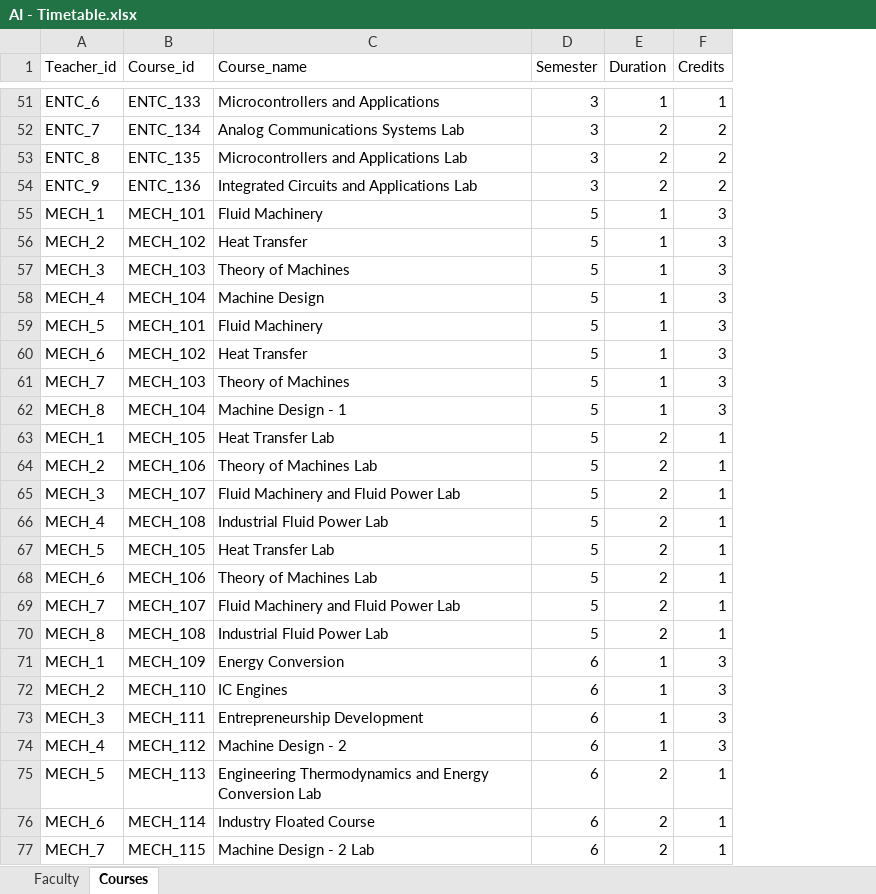
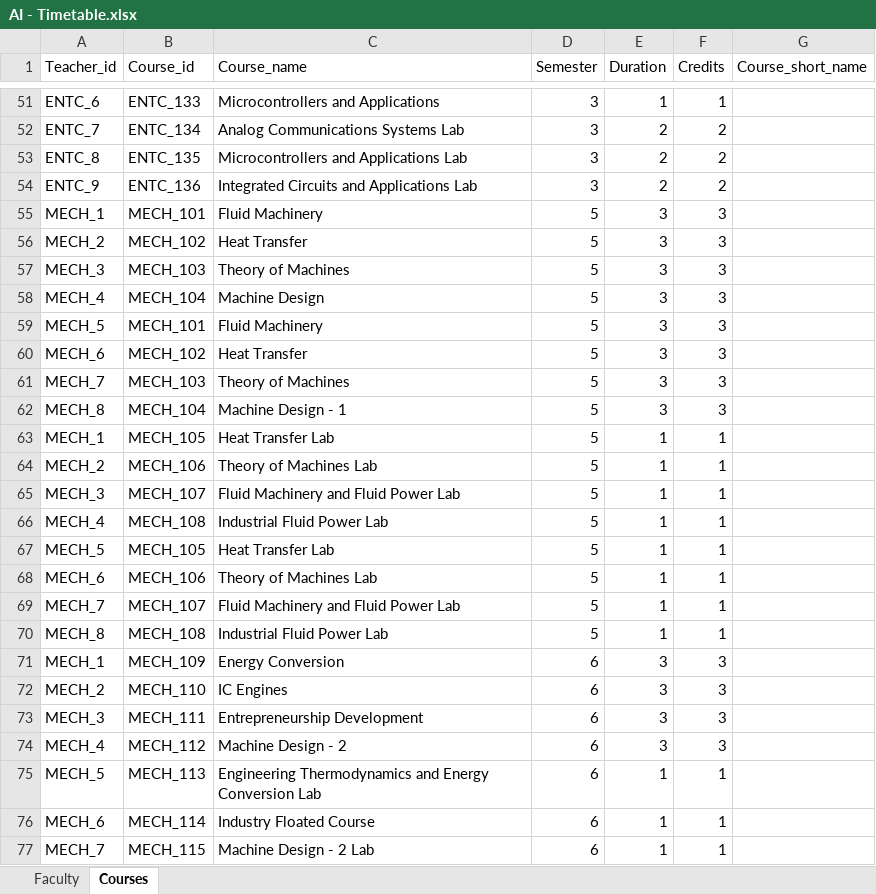
Before and after one commit to Siddhesh4501/AI-Project, an Excel workbook: AI - Timetable.xlsx, sheet Courses, drawn as a sheet; only a part is shown, gaps mark what is left out; values as stored, in another font and other column widths than the file's, no borders; the diff covers the shown part only; the diff names each change by its address in the sheet, - before the commit and + after, or states it on an @@ line.

Commit message:
Time table generator code added

```diff
--- a/AI - Timetable.xlsx (sheet Courses)
+++ b/AI - Timetable.xlsx (sheet Courses)
+column G (Course_short_name), empty
-E55:E62 (Duration): 1
+E55:E62 (Duration): 3
-E63:E70 (Duration): 2
+E63:E70 (Duration): 1
-E71:E74 (Duration): 1
+E71:E74 (Duration): 3
-E75:E77 (Duration): 2
+E75:E77 (Duration): 1
```
Also changed, not shown: 17 edited cells elsewhere in this sheet, 5 other files.
